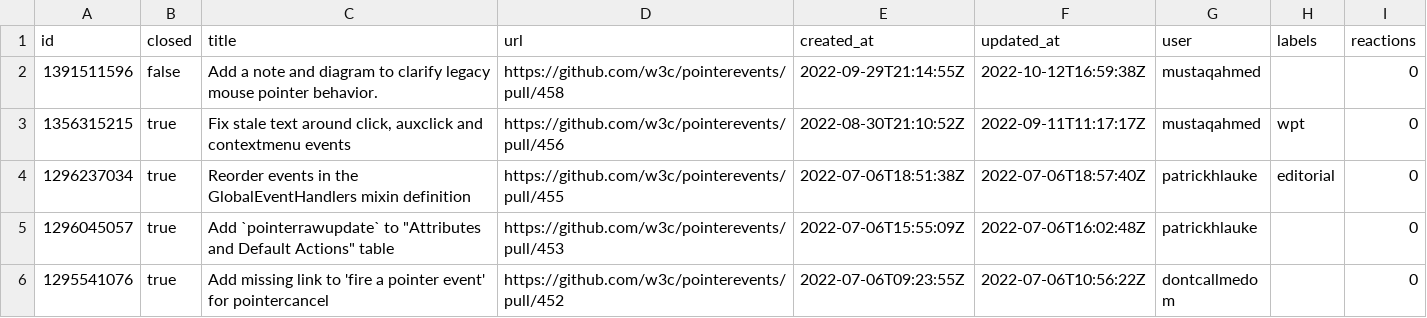
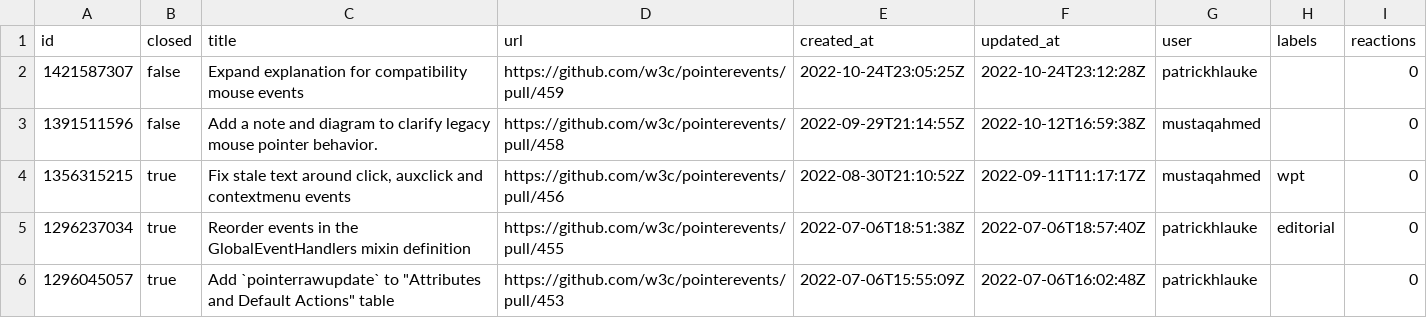
Before and after one commit to bgrins/compat-utils, a CSV file: output/w3c-pointerevents-prs.csv, drawn as a sheet; only a part is shown; the shorter side is filled out with more unchanged rows.

```diff
--- a/output/w3c-pointerevents-prs.csv
+++ b/output/w3c-pointerevents-prs.csv
@@ -1,2 +1,3 @@
 id,closed,title,url,created_at,updated_at,user,labels,reactions
+1421587307,false,Expand explanation for compatibility mouse events,https://github.com/w3c/pointerevents/pull/459,2022-10-24T23:05:25Z,2022-10-24T23:12:28Z,patrickhlauke,,0
 1391511596,false,Add a note and diagram to clarify legacy mouse pointer behavior.,https://github.com/w3c/pointerevents/pull/458,2022-09-29T21:14:55Z,2022-10-12T16:59:38Z,mustaqahmed,,0
```
Also changed, not shown: output/w3ctag-design-reviews.csv, output/whatwg-html-prs.csv, 2 other files.
